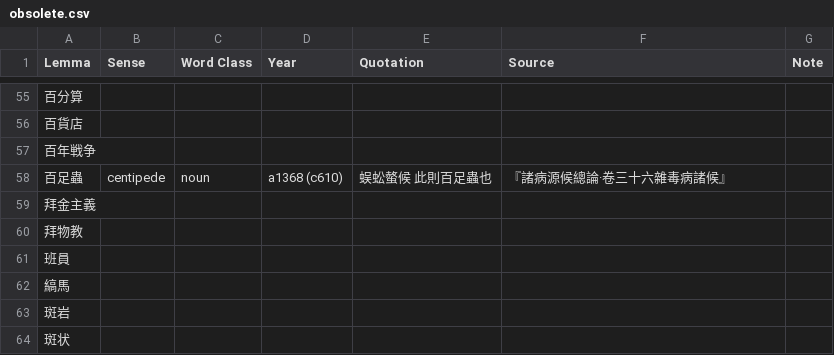
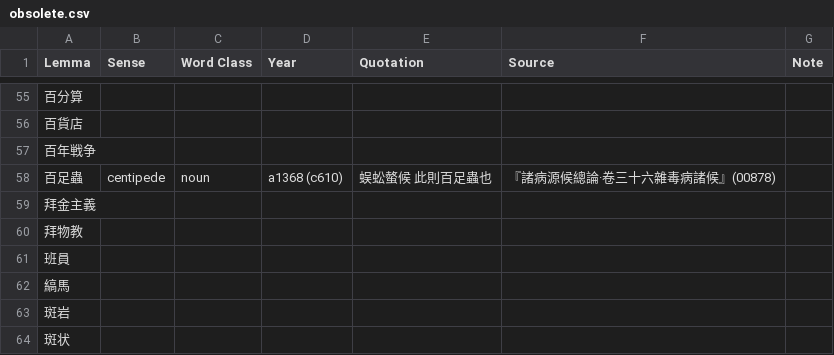
Before and after one commit to t18d/HuangSupplement, a CSV file: obsolete.csv, drawn as a sheet; only a part is shown, gaps mark what is left out; the diff names each change by its address in the sheet, - before the commit and + after, or states it on an @@ line.

Commit message:
Add shelfmark

```diff
--- a/obsolete.csv
+++ b/obsolete.csv
-F58 (Source): 『諸病源候總論·卷三十六雜毒病諸候』
+F58 (Source): 『諸病源候總論·卷三十六雜毒病諸候』(00878)
```
